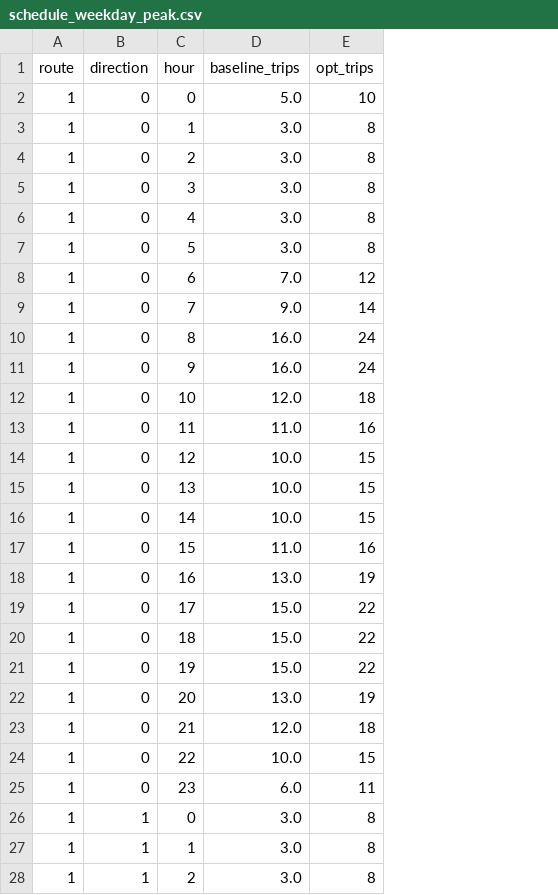
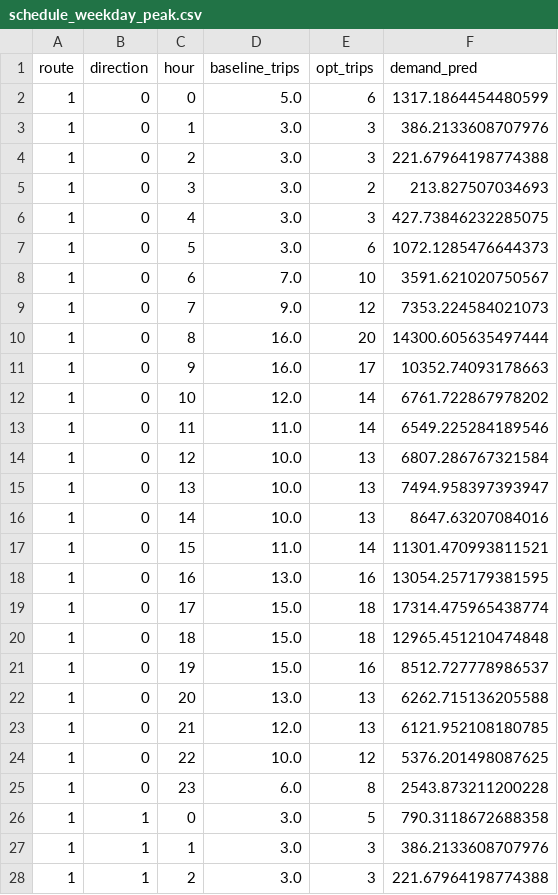
Before and after one commit to dat-utc2-k63/mta-subway-schedule-optimizer-ai, a CSV file: notebooks/outputs_single_route/schedule_weekday_peak.csv, drawn as a sheet; only a part is shown; the diff covers the shown part only; the diff names each change by its address in the sheet, - before the commit and + after, or states it on an @@ line.

```diff
--- a/notebooks/outputs_single_route/schedule_weekday_peak.csv
+++ b/notebooks/outputs_single_route/schedule_weekday_peak.csv
+column F (demand_pred), rows 2-28: 1317.1864454480599 | 386.2133608707976 | 221.67964198774388 | 213.827507034693 | 427.73846232285075 | 1072.1285476644373 | 3591.621020750567 | 7353.224584021073 | 14300.605635497444 | 10352.74093178663 | 6761.722867978202 | 6549.225284189546 | 6807.286767321584 | 7494.958397393947 | 8647.63207084016 | 11301.470993811521 | 13054.257179381595 | 17314.475965438774 | 12965.451210474848 | 8512.727778986537 | 6262.715136205588 | 6121.952108180785 | 5376.201498087625 | 2543.873211200228 | 790.3118672688358 | 386.2133608707976 | 221.67964198774388
-E2 (opt_trips): 10
+E2 (opt_trips): 6
-E3:E4 (opt_trips): 8
+E3:E4 (opt_trips): 3
-E5 (opt_trips): 8
+E5 (opt_trips): 2
-E6 (opt_trips): 8
+E6 (opt_trips): 3
-E7 (opt_trips): 8
+E7 (opt_trips): 6
-E8 (opt_trips): 12
+E8 (opt_trips): 10
-E9 (opt_trips): 14
+E9 (opt_trips): 12
-E10 (opt_trips): 24
+E10 (opt_trips): 20
-E11 (opt_trips): 24
+E11 (opt_trips): 17
-E12 (opt_trips): 18
+E12 (opt_trips): 14
-E13 (opt_trips): 16
+E13 (opt_trips): 14
-E14:E16 (opt_trips): 15
+E14:E16 (opt_trips): 13
-E17 (opt_trips): 16
+E17 (opt_trips): 14
-E18 (opt_trips): 19
+E18 (opt_trips): 16
-E19:E20 (opt_trips): 22
+E19:E20 (opt_trips): 18
-E21 (opt_trips): 22
+E21 (opt_trips): 16
-E22 (opt_trips): 19
+E22 (opt_trips): 13
-E23 (opt_trips): 18
+E23 (opt_trips): 13
-E24 (opt_trips): 15
+E24 (opt_trips): 12
-E25 (opt_trips): 11
+E25 (opt_trips): 8
-E26 (opt_trips): 8
+E26 (opt_trips): 5
-E27:E28 (opt_trips): 8
+E27:E28 (opt_trips): 3
```
Also changed, not shown: 21 edited cells elsewhere in this file, notebooks/outputs_single_route/lambda_sensitivity.csv, notebooks/outputs_single_route/results_summary.csv, 13 other files.
